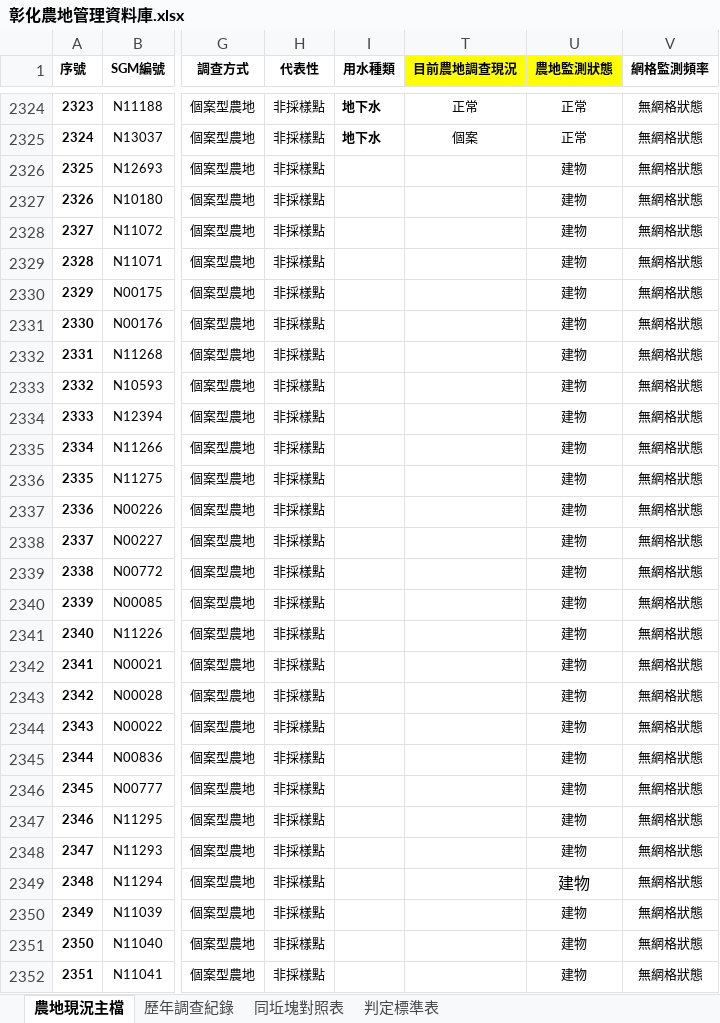
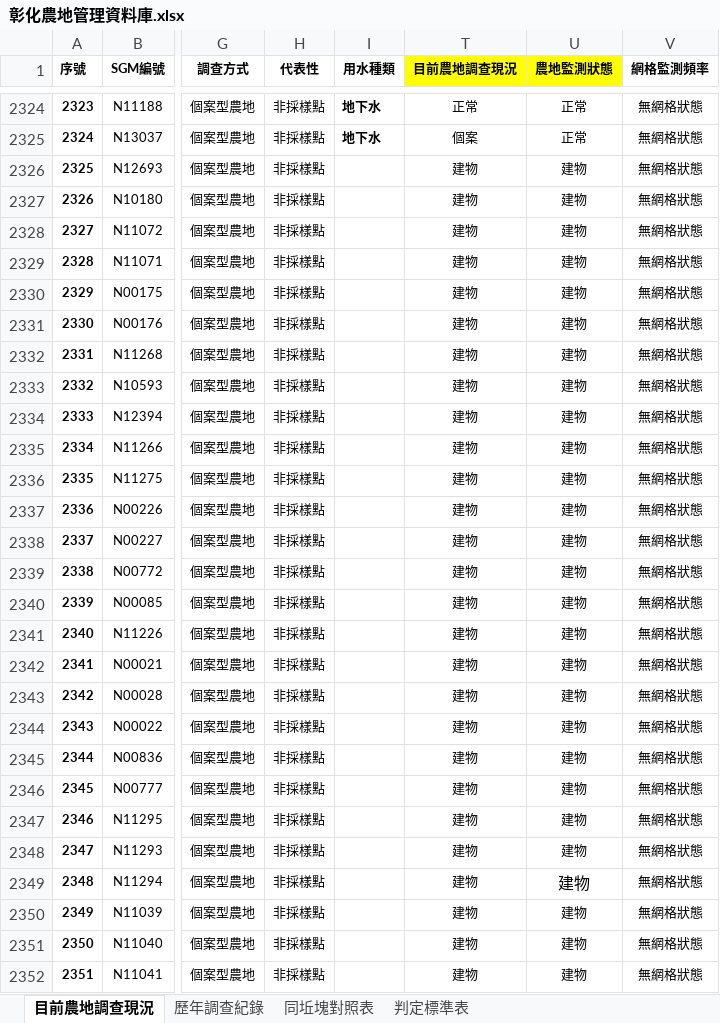
Before and after one commit to seafood-maker/AgriSystem, an Excel workbook: 彰化農地管理資料庫.xlsx, sheet 目前農地調查現況, drawn as a sheet; only a part is shown, gaps mark what is left out; values as stored, in another font and other column widths than the file's, no borders; conditional formats not drawn; the diff covers the shown part only; the diff names each change by its address in the sheet, - before the commit and + after, or states it on an @@ line.

```diff
--- a/彰化農地管理資料庫.xlsx (sheet 目前農地調查現況)
+++ b/彰化農地管理資料庫.xlsx (sheet 目前農地調查現況)
-sheet tab: 農地現況主檔
+sheet tab: 目前農地調查現況
-T2326:T2352 (目前農地調查現況): (empty)
+T2326:T2352 (目前農地調查現況): 建物
```
Also changed, not shown: 243 edited cells elsewhere in this sheet, formulas that keep their value.
